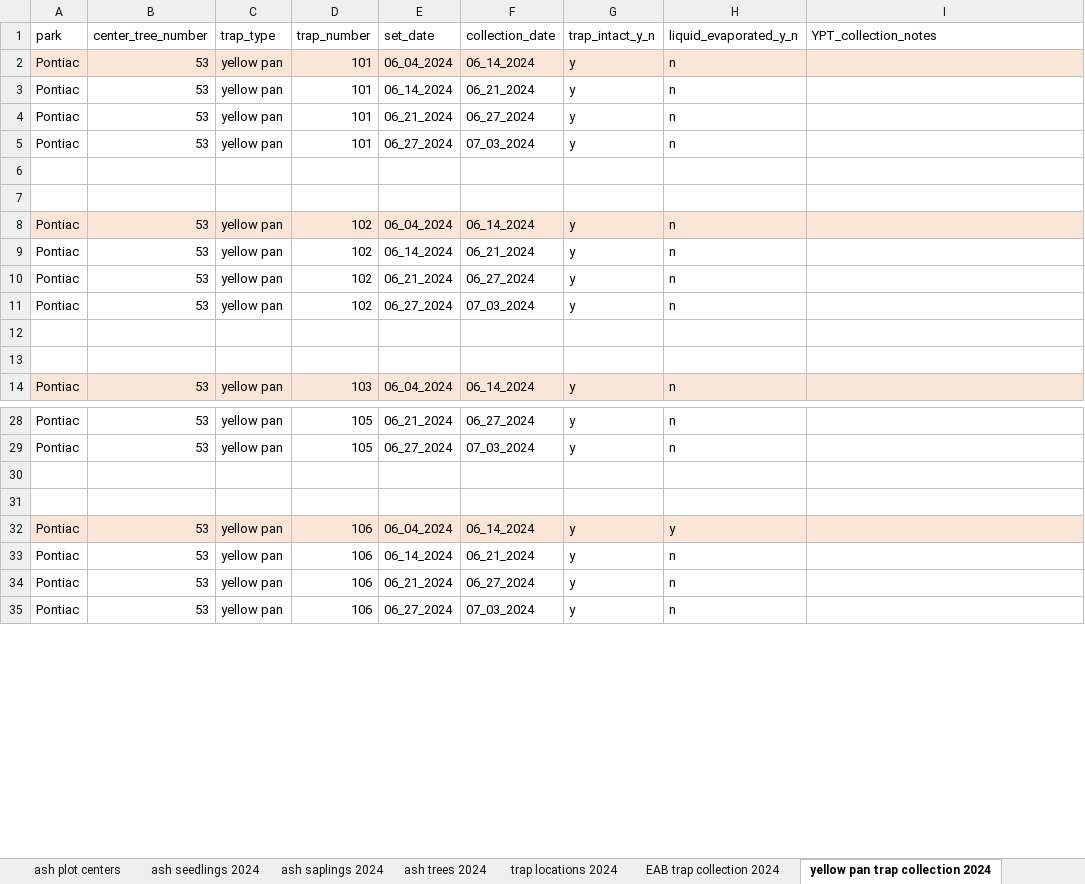
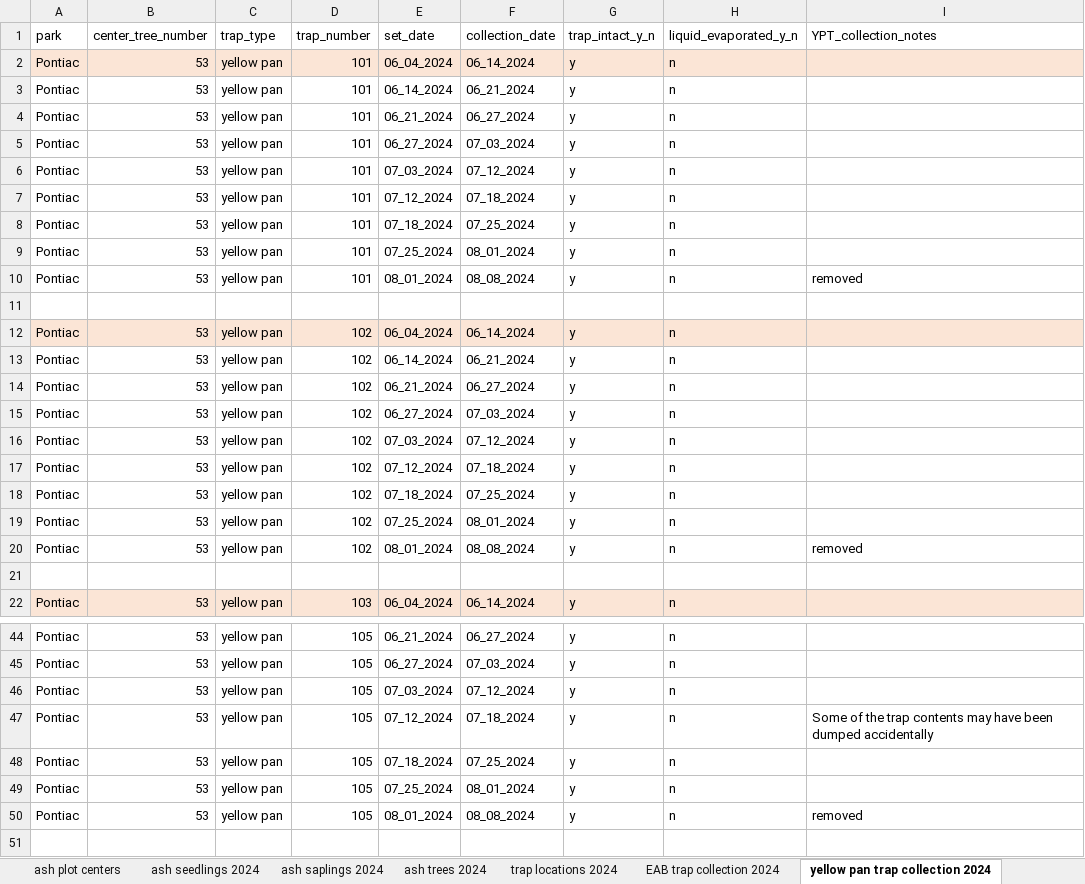
Before and after one commit to KPerryLab/EAB_Michigan_2024_2025, an Excel workbook: Raw_data/EAB_Michigan_2024_raw_data_photos_removed.xlsx, sheet yellow pan trap collection 2024, drawn as a sheet; only a part is shown, gaps mark what is left out; the shorter side is filled out with more unchanged rows; values as stored, in another font and other column widths than the file's, no borders; addresses are those after the commit; the diff covers the shown part only; the diff names each change by its address in the sheet, - before the commit and + after, or states it on an @@ line.

Commit message:
entered data and made eab collection graphs

```diff
--- a/Raw_data/EAB_Michigan_2024_raw_data_photos_removed.xlsx (sheet yellow pan trap collection 2024)
+++ b/Raw_data/EAB_Michigan_2024_raw_data_photos_removed.xlsx (sheet yellow pan trap collection 2024)
-row 6: (empty)
+row 6: Pontiac | 53 | yellow pan | 101 | 07_03_2024 | 07_12_2024 | y | n
+row 7: Pontiac | 53 | yellow pan | 101 | 07_12_2024 | 07_18_2024 | y | n
+row 8: Pontiac | 53 | yellow pan | 101 | 07_18_2024 | 07_25_2024 | y | n
+row 9: Pontiac | 53 | yellow pan | 101 | 07_25_2024 | 08_01_2024 | y | n
+row 10: Pontiac | 53 | yellow pan | 101 | 08_01_2024 | 08_08_2024 | y | n | removed
-row 16: (empty)
+row 16: Pontiac | 53 | yellow pan | 102 | 07_03_2024 | 07_12_2024 | y | n
+row 17: Pontiac | 53 | yellow pan | 102 | 07_12_2024 | 07_18_2024 | y | n
+row 18: Pontiac | 53 | yellow pan | 102 | 07_18_2024 | 07_25_2024 | y | n
+row 19: Pontiac | 53 | yellow pan | 102 | 07_25_2024 | 08_01_2024 | y | n
+row 20: Pontiac | 53 | yellow pan | 102 | 08_01_2024 | 08_08_2024 | y | n | removed
-row 46: (empty)
+row 46: Pontiac | 53 | yellow pan | 105 | 07_03_2024 | 07_12_2024 | y | n
+row 47: Pontiac | 53 | yellow pan | 105 | 07_12_2024 | 07_18_2024 | y | n | Some of the trap contents may have been dumped accidentally
+row 48: Pontiac | 53 | yellow pan | 105 | 07_18_2024 | 07_25_2024 | y | n
+row 49: Pontiac | 53 | yellow pan | 105 | 07_25_2024 | 08_01_2024 | y | n
+row 50: Pontiac | 53 | yellow pan | 105 | 08_01_2024 | 08_08_2024 | y | n | removed
```
Also changed, not shown: 49 added rows and 88 edited cells elsewhere in this sheet, sheet ash seedlings 2024, sheet ash trees 2024, sheet ash saplings 2024, sheet EAB trap collection 2024, sheet ash plot centers, sheet metadata, 6 other files.
